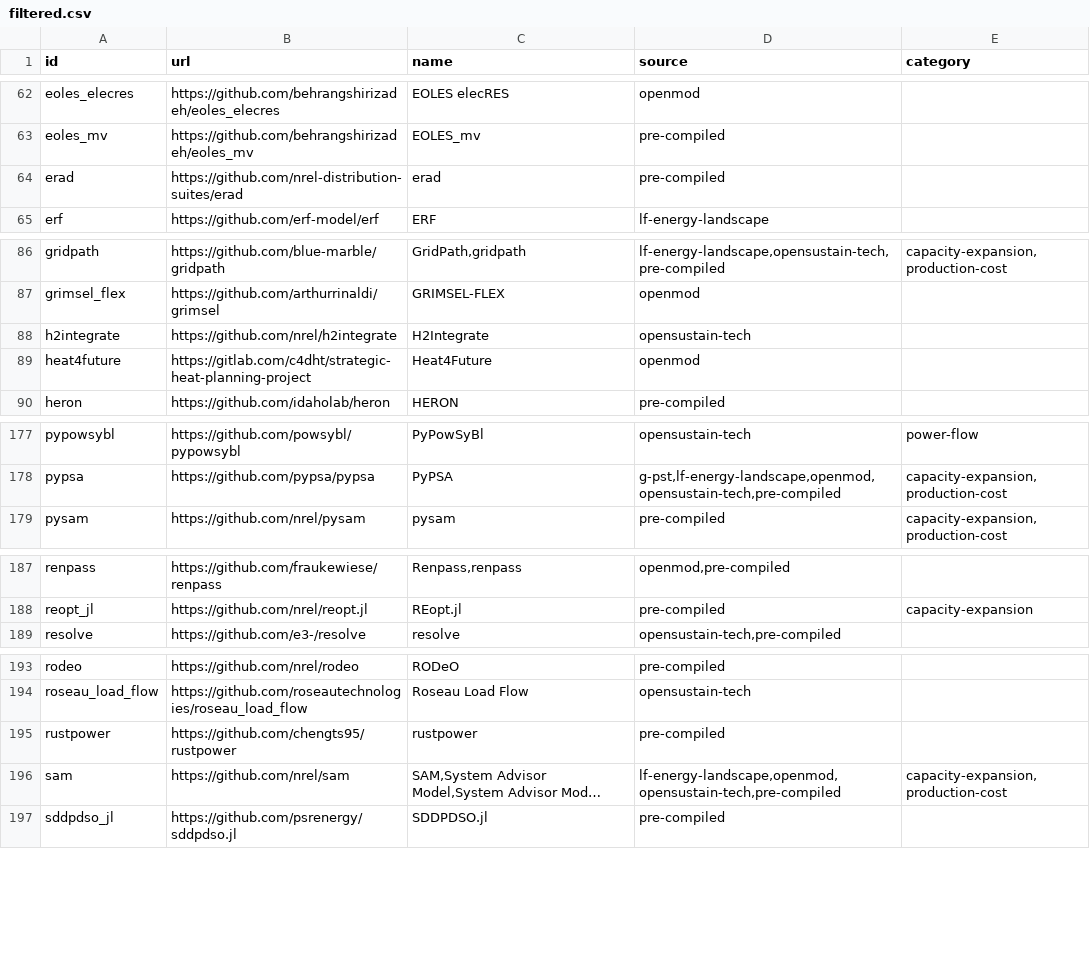
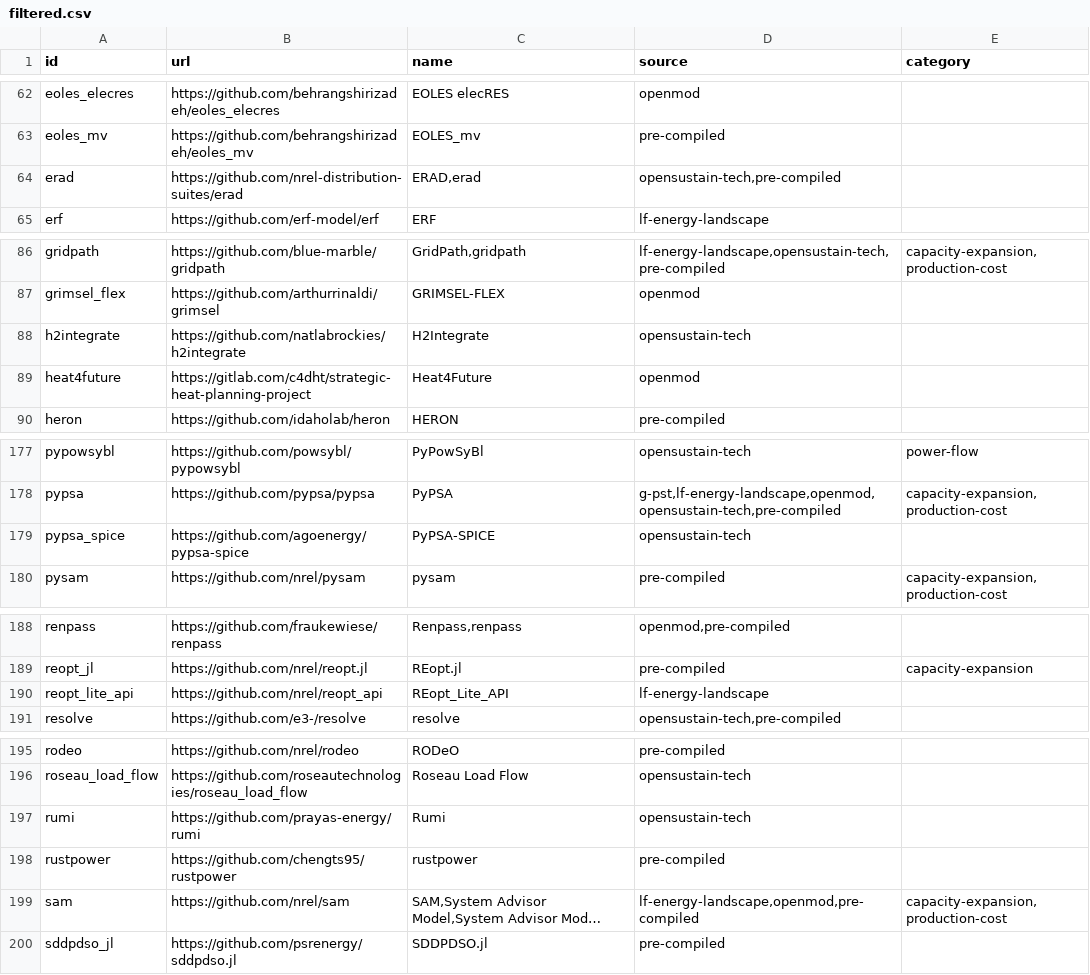
Before and after one commit to gincrement/open-esm-analysis, a CSV file: inventory/output/filtered.csv, drawn as a sheet; only a part is shown, gaps mark what is left out; long unchanged cells end in …; addresses are those after the commit; the diff names each change by its address in the sheet, - before the commit and + after, or states it on an @@ line.

```diff
--- a/inventory/output/filtered.csv
+++ b/inventory/output/filtered.csv
-C64 (name): erad
+C64 (name): ERAD,erad
-D64 (source): pre-compiled
+D64 (source): opensustain-tech,pre-compiled
-B88 (url): https://github.com/nrel/h2integrate
+B88 (url): https://github.com/natlabrockies/h2integrate
+row 179: pypsa_spice | https://github.com/agoenergy/pypsa-spice | PyPSA-SPICE | opensustain-tech
+row 190: reopt_lite_api | https://github.com/nrel/reopt_api | REopt_Lite_API | lf-energy-landscape
+row 197: rumi | https://github.com/prayas-energy/rumi | Rumi | opensustain-tech
-D199 (source): lf-energy-landscape,openmod,opensustain-tech,pre-compiled
+D199 (source): lf-energy-landscape,openmod,pre-compiled
```
Also changed, not shown: inventory/output/stats.csv, inventory/output/tools.csv, 6 other files.
